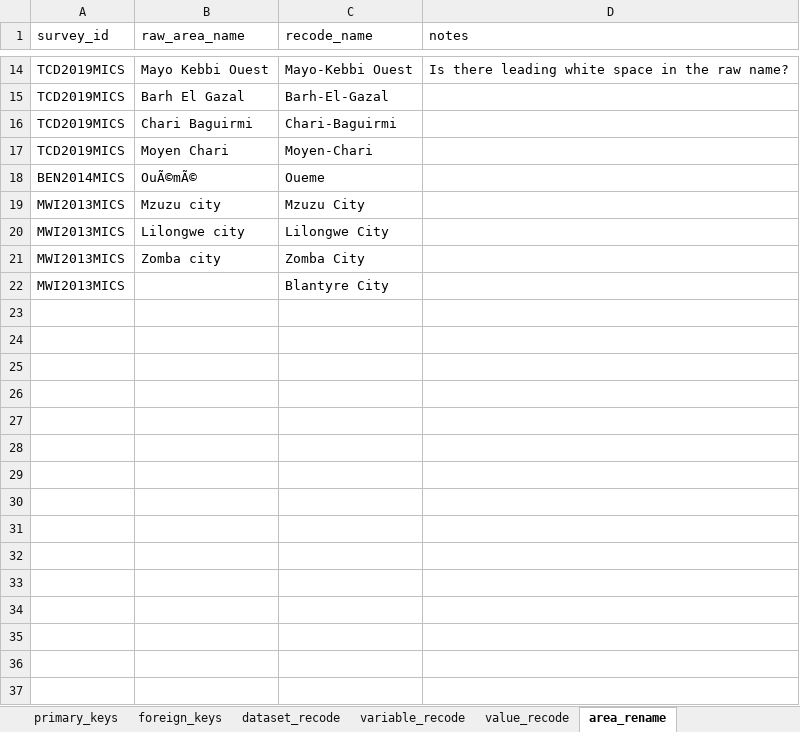
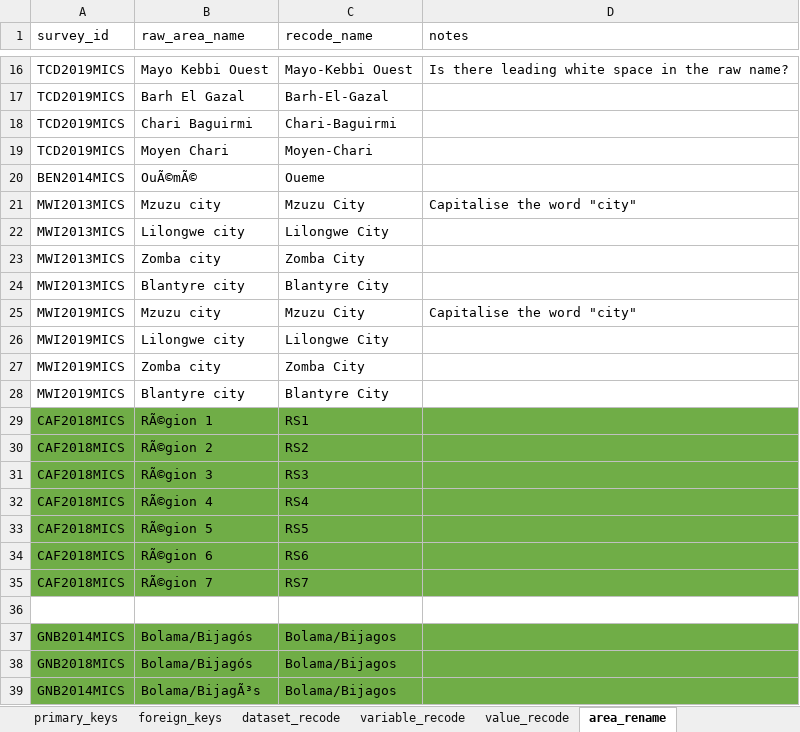
Before and after one commit to osymandius/survey.extraction, an Excel workbook: data/hivdata_survey_datasets.xlsx, sheet area_rename, drawn as a sheet; only a part is shown, gaps mark what is left out; values as stored, in another font and other column widths than the file's, no borders; addresses are those after the commit; the diff covers the shown part only; the diff names each change by its address in the sheet, - before the commit and + after, or states it on an @@ line.

Commit message:
Added area_renaming, particularly changing MWI X City and X Rural to X

```diff
--- a/data/hivdata_survey_datasets.xlsx (sheet area_rename)
+++ b/data/hivdata_survey_datasets.xlsx (sheet area_rename)
-D21 (notes): (empty)
+D21 (notes): Capitalise the word "city"
-B24 (raw_area_name): (empty)
+B24 (raw_area_name): Blantyre city
+row 25: MWI2019MICS | Mzuzu city | Mzuzu City | Capitalise the word "city"
+row 26: MWI2019MICS | Lilongwe city | Lilongwe City
+row 27: MWI2019MICS | Zomba city | Zomba City
+row 28: MWI2019MICS | Blantyre city | Blantyre City
+row 29: CAF2018MICS | RÃ©gion 1 | RS1
+row 30: CAF2018MICS | RÃ©gion 2 | RS2
+row 31: CAF2018MICS | RÃ©gion 3 | RS3
+row 32: CAF2018MICS | RÃ©gion 4 | RS4
+row 33: CAF2018MICS | RÃ©gion 5 | RS5
+row 34: CAF2018MICS | RÃ©gion 6 | RS6
+row 35: CAF2018MICS | RÃ©gion 7 | RS7
+row 36: (empty)
+row 37: GNB2014MICS | Bolama/Bijagós | Bolama/Bijagos
+row 38: GNB2018MICS | Bolama/Bijagós | Bolama/Bijagos
+row 39: GNB2014MICS | Bolama/BijagÃ³s | Bolama/Bijagos
```
Also changed, not shown: 92 added rows and 1 edited cell elsewhere in this sheet.
